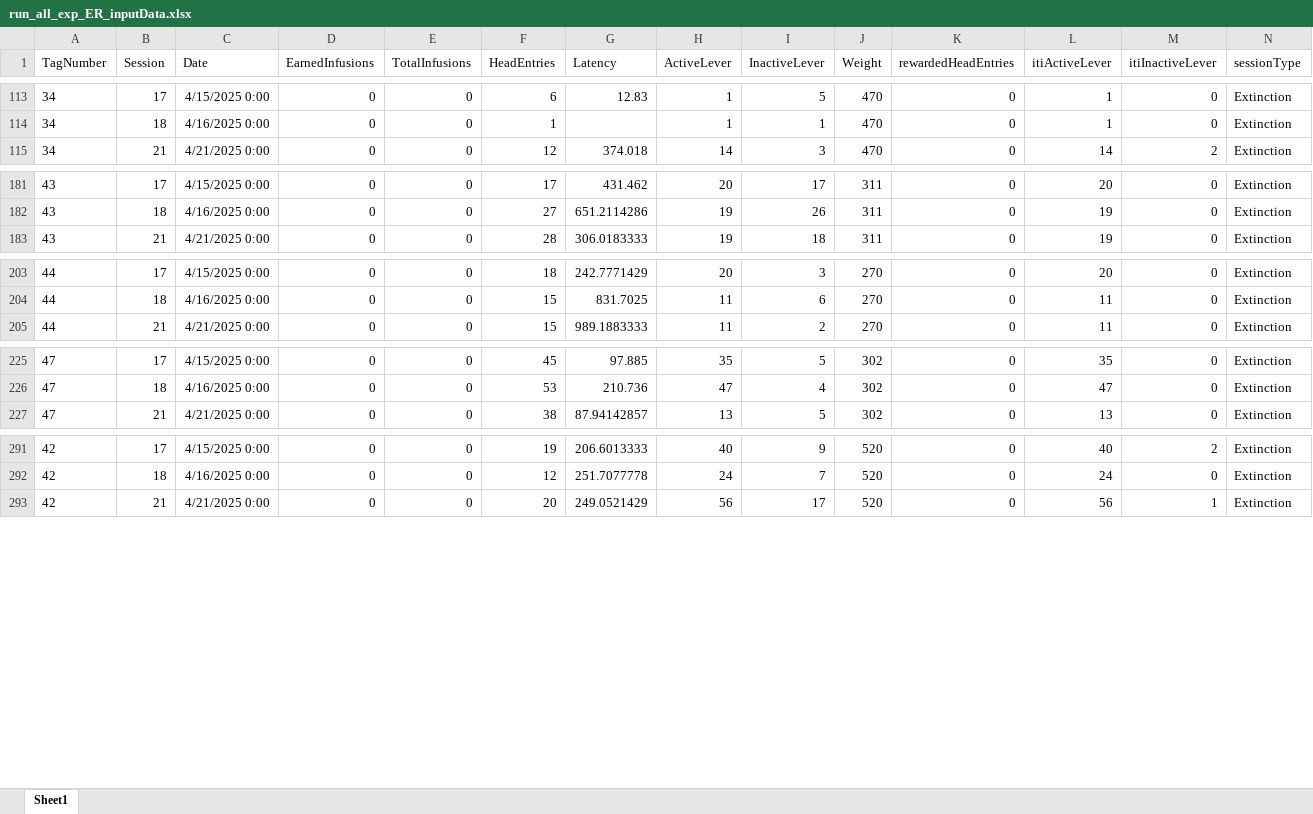
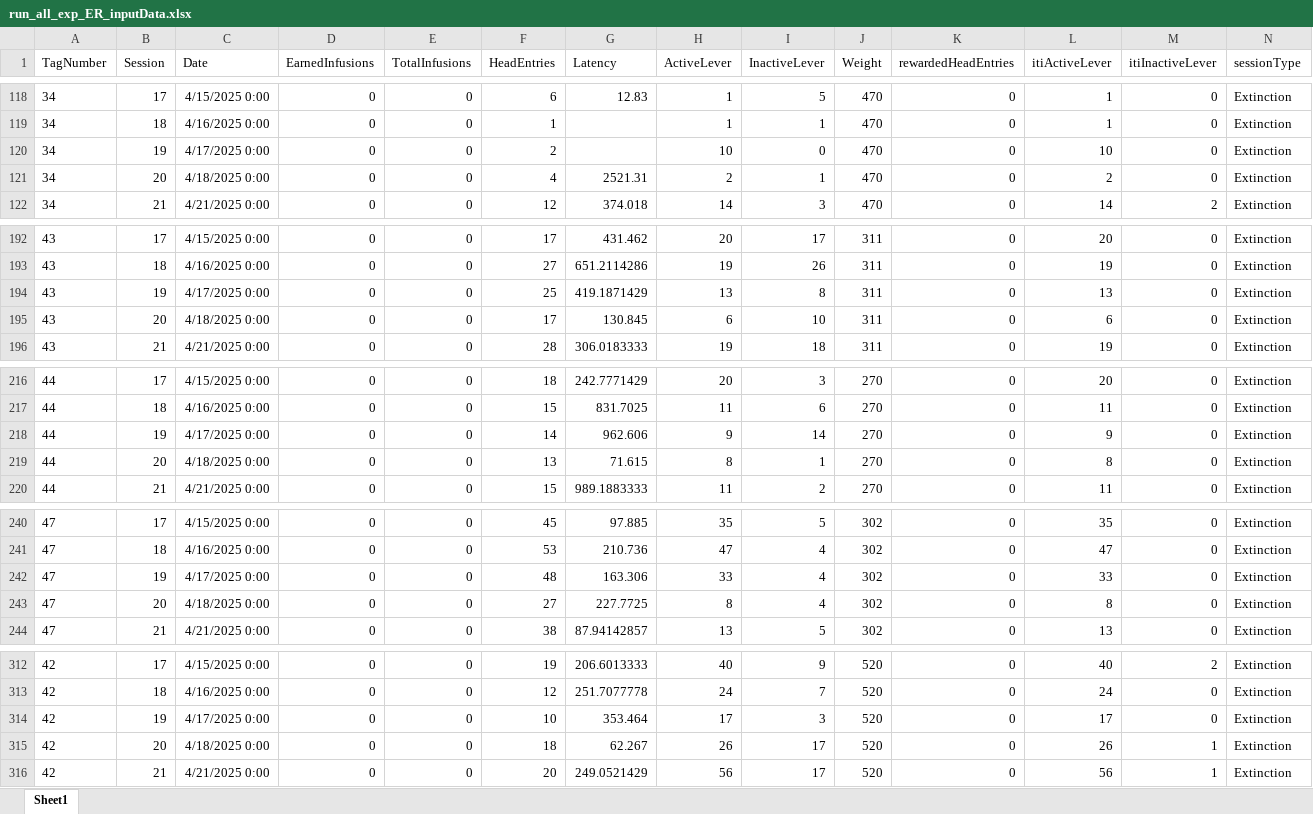
Before and after one commit to schleuf/CoffeyBehavior_Rat_LHbTargets, an Excel workbook: Outputs/Exp_all_Run_all_exclusions/Behavior Tables/run_all_exp_ER_inputData.xlsx, sheet Sheet1, drawn as a sheet; only a part is shown, gaps mark what is left out; values as stored, in another font and other column widths than the file's, no borders; rows hold the shown columns only; the diff covers the shown part only; the diff names each change by its address in the sheet, - before the commit and + after, or states it on an @@ line.

```diff
--- a/Outputs/Exp_all_Run_all_exclusions/Behavior Tables/run_all_exp_ER_inputData.xlsx (sheet Sheet1)
+++ b/Outputs/Exp_all_Run_all_exclusions/Behavior Tables/run_all_exp_ER_inputData.xlsx (sheet Sheet1)
+row 120: 34 | 19 | 4/17/2025 0:00 | 0 | 0 | 2 |  | 10 | 0 | 470 | 0 | 10 | 0 | Extinction
+row 121: 34 | 20 | 4/18/2025 0:00 | 0 | 0 | 4 | 2521.31 | 2 | 1 | 470 | 0 | 2 | 0 | Extinction
+row 194: 43 | 19 | 4/17/2025 0:00 | 0 | 0 | 25 | 419.1871429 | 13 | 8 | 311 | 0 | 13 | 0 | Extinction
+row 195: 43 | 20 | 4/18/2025 0:00 | 0 | 0 | 17 | 130.845 | 6 | 10 | 311 | 0 | 6 | 0 | Extinction
+row 218: 44 | 19 | 4/17/2025 0:00 | 0 | 0 | 14 | 962.606 | 9 | 14 | 270 | 0 | 9 | 0 | Extinction
+row 219: 44 | 20 | 4/18/2025 0:00 | 0 | 0 | 13 | 71.615 | 8 | 1 | 270 | 0 | 8 | 0 | Extinction
+row 242: 47 | 19 | 4/17/2025 0:00 | 0 | 0 | 48 | 163.306 | 33 | 4 | 302 | 0 | 33 | 0 | Extinction
+row 243: 47 | 20 | 4/18/2025 0:00 | 0 | 0 | 27 | 227.7725 | 8 | 4 | 302 | 0 | 8 | 0 | Extinction
+row 314: 42 | 19 | 4/17/2025 0:00 | 0 | 0 | 10 | 353.464 | 17 | 3 | 520 | 0 | 17 | 0 | Extinction
+row 315: 42 | 20 | 4/18/2025 0:00 | 0 | 0 | 18 | 62.267 | 26 | 17 | 520 | 0 | 26 | 1 | Extinction
```
Also changed, not shown: 17 added rows and 59 edited cells elsewhere in this sheet, Outputs/Exp_all_Run_all_exclusions/Behavior Tables/run_all_exp_ER_GroupStats.xlsx, Outputs/Exp_all_Run_all_exclusions/Behavior Tables/run_all_exp_SA_GroupStats.xlsx, 43 other files.
